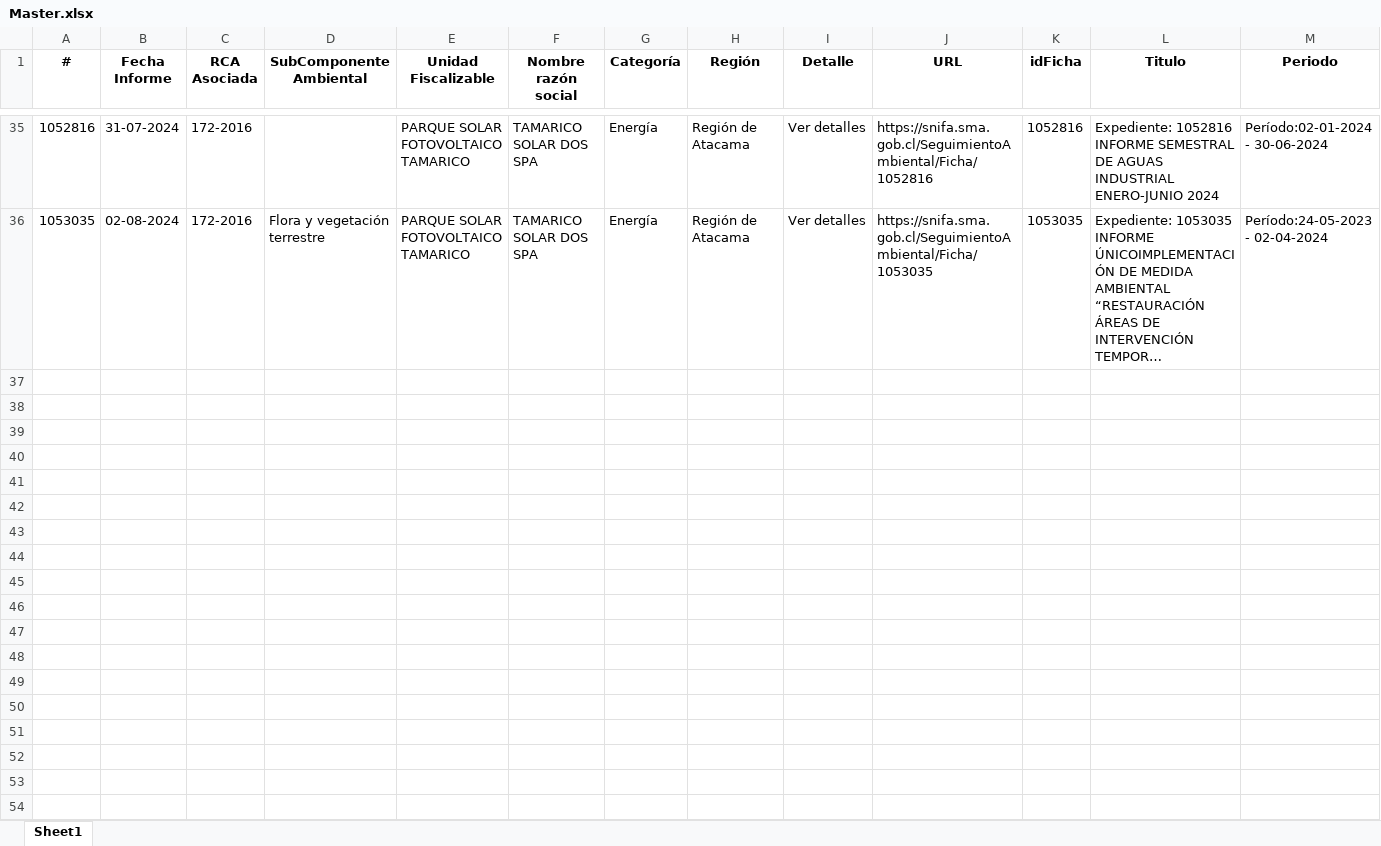
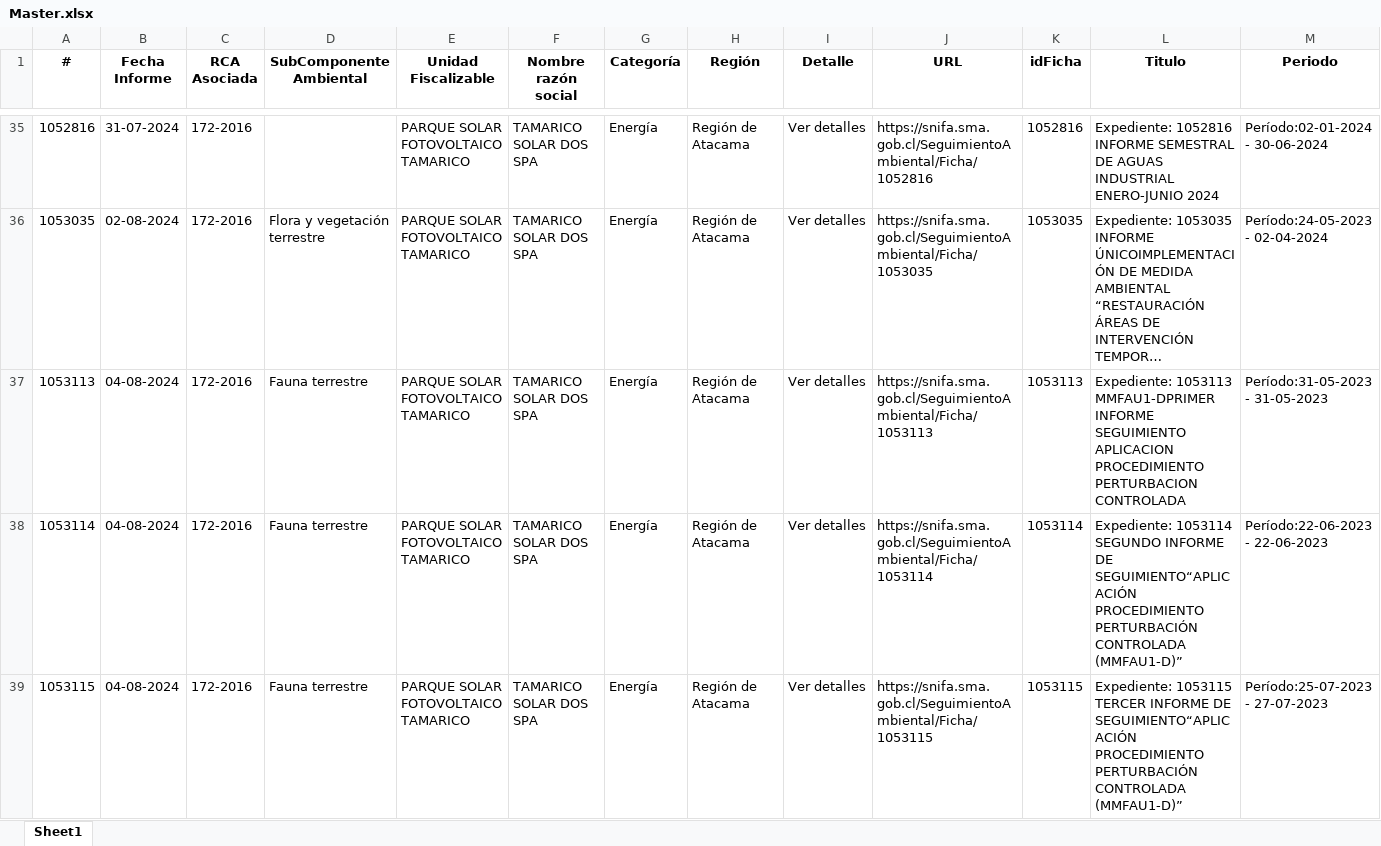
Before and after one commit to Sud-Austral/tamarico, an Excel workbook: Master.xlsx, sheet Sheet1, drawn as a sheet; only a part is shown, gaps mark what is left out; long unchanged cells end in …; values as stored, in another font and other column widths than the file's, no borders; rows hold the shown columns only; the diff names each change by its address in the sheet, - before the commit and + after, or states it on an @@ line.

```diff
--- a/Master.xlsx (sheet Sheet1)
+++ b/Master.xlsx (sheet Sheet1)
+row 37: 1053113 | 04-08-2024 | 172-2016 | Fauna terrestre | PARQUE SOLAR FOTOVOLTAICO TAMARICO | TAMARICO SOLAR DOS SPA | Energía | Región de Atacama | Ver detalles | https://snifa.sma.gob.cl/SeguimientoAmbiental/Ficha/1053113 | 1053113 | Expediente: 1053113 MMFAU1-DPRIMER INFORME SEGUIMIENTO APLICACION PROCEDIMIENTO PERTURBACION CONTROLADA | Período:31-05-2023 - 31-05-2023
+row 38: 1053114 | 04-08-2024 | 172-2016 | Fauna terrestre | PARQUE SOLAR FOTOVOLTAICO TAMARICO | TAMARICO SOLAR DOS SPA | Energía | Región de Atacama | Ver detalles | https://snifa.sma.gob.cl/SeguimientoAmbiental/Ficha/1053114 | 1053114 | Expediente: 1053114 SEGUNDO INFORME DE SEGUIMIENTO“APLICACIÓN PROCEDIMIENTO PERTURBACIÓN CONTROLADA (MMFAU1-D)” | Período:22-06-2023 - 22-06-2023
+row 39: 1053115 | 04-08-2024 | 172-2016 | Fauna terrestre | PARQUE SOLAR FOTOVOLTAICO TAMARICO | TAMARICO SOLAR DOS SPA | Energía | Región de Atacama | Ver detalles | https://snifa.sma.gob.cl/SeguimientoAmbiental/Ficha/1053115 | 1053115 | Expediente: 1053115 TERCER INFORME DE SEGUIMIENTO“APLICACIÓN PROCEDIMIENTO PERTURBACIÓN CONTROLADA (MMFAU1-D)” | Período:25-07-2023 - 27-07-2023
```
Also changed, not shown: Archivos.xlsx, 9 other files.
